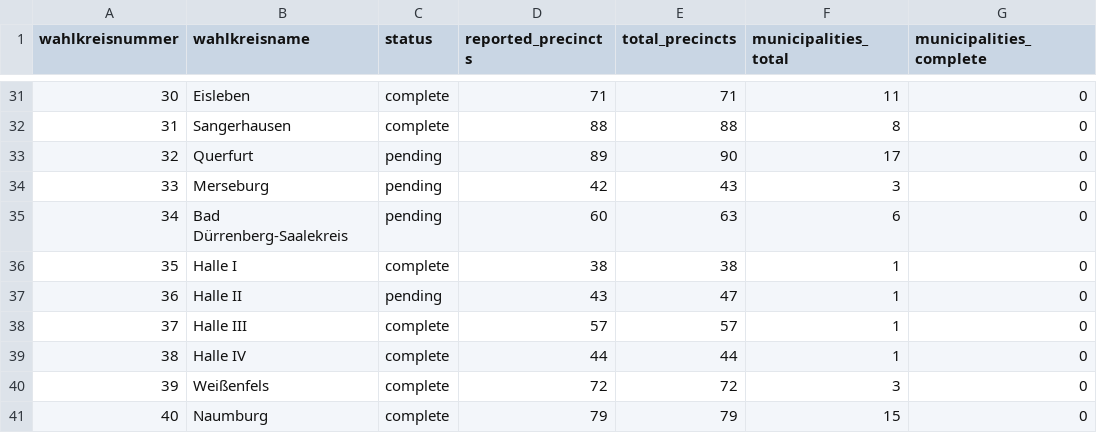
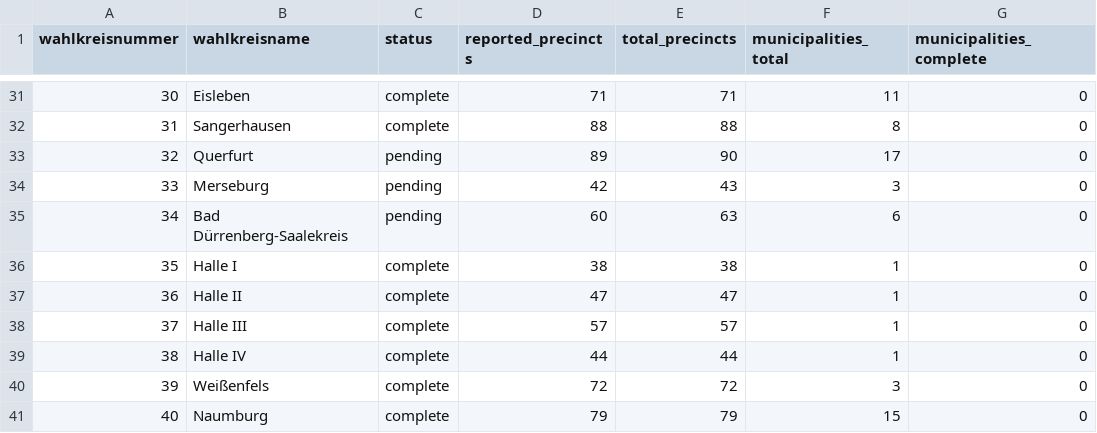
Before and after one commit to volzinnovation/wahl-monitor.de, a CSV file: data/2026-lsa/metadata/wahlkreis-status.csv, drawn as a sheet; only a part is shown, gaps mark what is left out; the diff names each change by its address in the sheet, - before the commit and + after, or states it on an @@ line.

```diff
--- a/data/2026-lsa/metadata/wahlkreis-status.csv
+++ b/data/2026-lsa/metadata/wahlkreis-status.csv
-C37 (status): pending
+C37 (status): complete
-D37 (reported_precincts): 43
+D37 (reported_precincts): 47
```
Also changed, not shown: data/2026-lsa/latest/official_sources/5d732ecfa7a37833.csv, data/2026-lsa/latest/official_sources/9fce65bb2d3229ca.csv, 10 other files.
